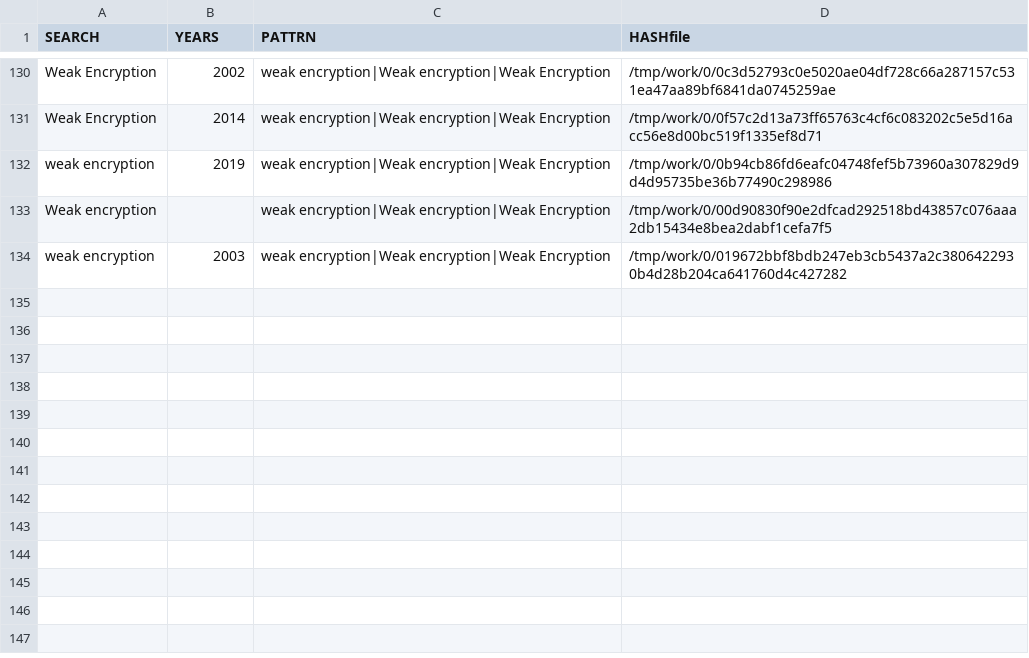
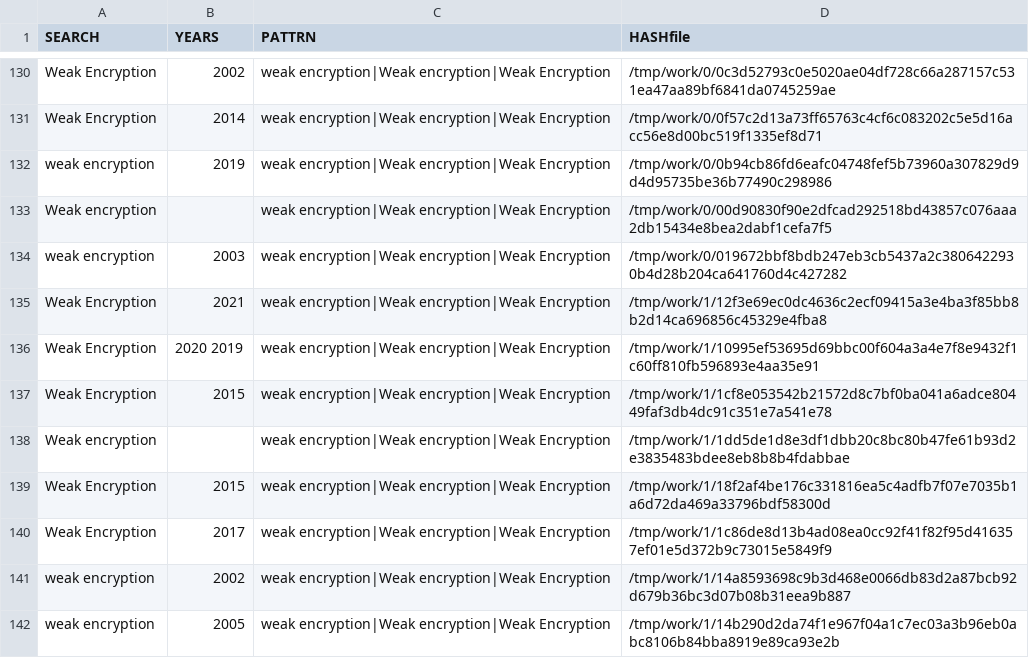
Before and after one commit to gergimentr/finder, a CSV file: results/findCVE1v2.csv, drawn as a sheet; only a part is shown, gaps mark what is left out; the diff names each change by its address in the sheet, - before the commit and + after, or states it on an @@ line.

```diff
--- a/results/findCVE1v2.csv
+++ b/results/findCVE1v2.csv
+row 135: Weak Encryption | 2021 | weak encryption|Weak encryption|Weak Encryption | /tmp/work/1/12f3e69ec0dc4636c2ecf09415a3e4ba3f85bb8b2d14ca696856c45329e4fba8
+row 136: Weak Encryption | 2020 2019 | weak encryption|Weak encryption|Weak Encryption | /tmp/work/1/10995ef53695d69bbc00f604a3a4e7f8e9432f1c60ff810fb596893e4aa35e91
+row 137: Weak Encryption | 2015 | weak encryption|Weak encryption|Weak Encryption | /tmp/work/1/1cf8e053542b21572d8c7bf0ba041a6adce80449faf3db4dc91c351e7a541e78
+row 138: Weak encryption |  | weak encryption|Weak encryption|Weak Encryption | /tmp/work/1/1dd5de1d8e3df1dbb20c8bc80b47fe61b93d2e3835483bdee8eb8b8b4fdabbae
+row 139: Weak Encryption | 2015 | weak encryption|Weak encryption|Weak Encryption | /tmp/work/1/18f2af4be176c331816ea5c4adfb7f07e7035b1a6d72da469a33796bdf58300d
+row 140: Weak Encryption | 2017 | weak encryption|Weak encryption|Weak Encryption | /tmp/work/1/1c86de8d13b4ad08ea0cc92f41f82f95d416357ef01e5d372b9c73015e5849f9
+row 141: weak encryption | 2002 | weak encryption|Weak encryption|Weak Encryption | /tmp/work/1/14a8593698c9b3d468e0066db83d2a87bcb92d679b36bc3d07b08b31eea9b887
+row 142: weak encryption | 2005 | weak encryption|Weak encryption|Weak Encryption | /tmp/work/1/14b290d2da74f1e967f04a1c7ec03a3b96eb0abc8106b84bba8919e89ca93e2b
```
Also changed, not shown: results/an2cl.csv, results/findCVE1v3.csv, 21 other files.
